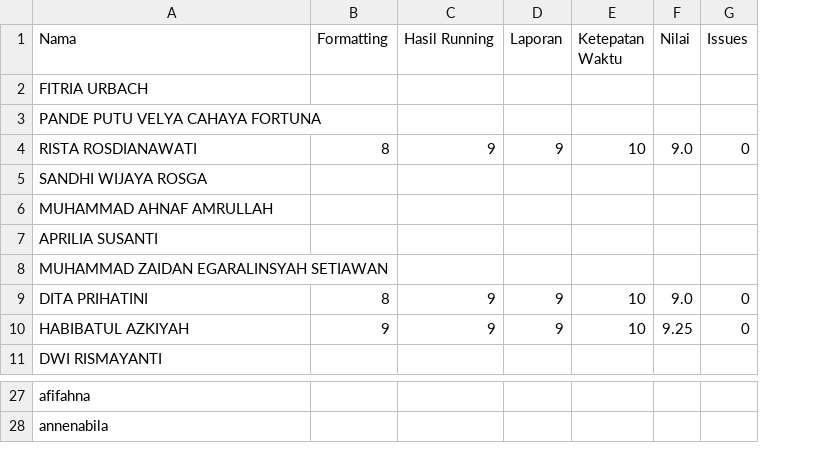
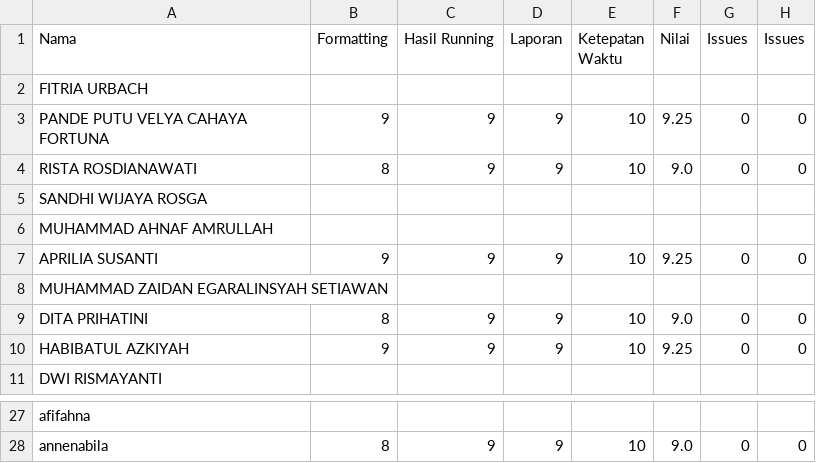
Before and after one commit to asistensi-matematika/pbo, a CSV file: submissions/tugas4-pbo.csv, drawn as a sheet; only a part is shown, gaps mark what is left out; the diff covers the shown part only; the diff names each change by its address in the sheet, - before the commit and + after, or states it on an @@ line.

```diff
--- a/submissions/tugas4-pbo.csv
+++ b/submissions/tugas4-pbo.csv
+column H (Issues), rows 3-10: 0 | 0 |  |  | 0 |  | 0 | 0; row 28: 0
-B3 (Formatting): (empty)
+B3 (Formatting): 9
-C3 (Hasil Running): (empty)
+C3 (Hasil Running): 9
-D3 (Laporan): (empty)
+D3 (Laporan): 9
-E3 (Ketepatan Waktu): (empty)
+E3 (Ketepatan Waktu): 10
-F3 (Nilai): (empty)
+F3 (Nilai): 9.25
-G3 (Issues): (empty)
+G3 (Issues): 0
-B7 (Formatting): (empty)
+B7 (Formatting): 9
-C7 (Hasil Running): (empty)
+C7 (Hasil Running): 9
-D7 (Laporan): (empty)
+D7 (Laporan): 9
-E7 (Ketepatan Waktu): (empty)
+E7 (Ketepatan Waktu): 10
-F7 (Nilai): (empty)
+F7 (Nilai): 9.25
-G7 (Issues): (empty)
+G7 (Issues): 0
-B28 (Formatting): (empty)
+B28 (Formatting): 8
-C28 (Hasil Running): (empty)
+C28 (Hasil Running): 9
-D28 (Laporan): (empty)
+D28 (Laporan): 9
-E28 (Ketepatan Waktu): (empty)
+E28 (Ketepatan Waktu): 10
-F28 (Nilai): (empty)
+F28 (Nilai): 9.0
-G28 (Issues): (empty)
+G28 (Issues): 0
```
Also changed, not shown: 36 edited cells elsewhere in this file, 3 other files.
